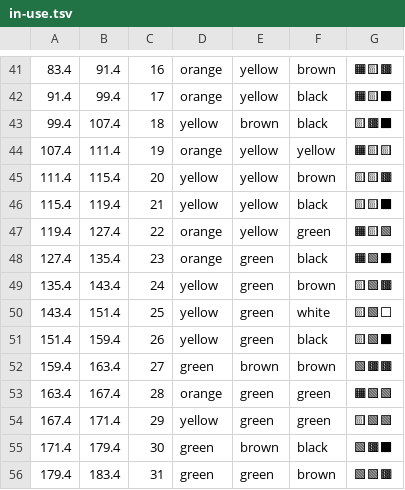
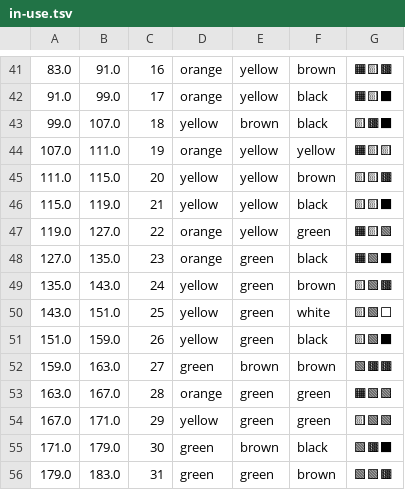
Before and after one commit to Jaymax-NZ/Repository-Identicon, a TSV file: work-in-progress/in-use.tsv, drawn as a sheet; only a part is shown, gaps mark what is left out; the diff covers the shown part only.

```diff
--- a/work-in-progress/in-use.tsv
+++ b/work-in-progress/in-use.tsv
@@ -41,16 +41,16 @@
-83.4	91.4	16	orange	yellow	brown	🟧🟨🟫
-91.4	99.4	17	orange	yellow	black	🟧🟨⬛
-99.4	107.4	18	yellow	brown	black	🟨🟫⬛
-107.4	111.4	19	orange	yellow	yellow	🟧🟨🟨
-111.4	115.4	20	yellow	yellow	brown	🟨🟨🟫
-115.4	119.4	21	yellow	yellow	black	🟨🟨⬛
-119.4	127.4	22	orange	yellow	green	🟧🟨🟩
-127.4	135.4	23	orange	green	black	🟧🟩⬛
-135.4	143.4	24	yellow	green	brown	🟨🟩🟫
-143.4	151.4	25	yellow	green	white	🟨🟩⬜
-151.4	159.4	26	yellow	green	black	🟨🟩⬛
-159.4	163.4	27	green	brown	brown	🟩🟫🟫
-163.4	167.4	28	orange	green	green	🟧🟩🟩
-167.4	171.4	29	yellow	green	green	🟨🟩🟩
-171.4	179.4	30	green	brown	black	🟩🟫⬛
-179.4	183.4	31	green	green	brown	🟩🟩🟫
+83.0	91.0	16	orange	yellow	brown	🟧🟨🟫
+91.0	99.0	17	orange	yellow	black	🟧🟨⬛
+99.0	107.0	18	yellow	brown	black	🟨🟫⬛
+107.0	111.0	19	orange	yellow	yellow	🟧🟨🟨
+111.0	115.0	20	yellow	yellow	brown	🟨🟨🟫
+115.0	119.0	21	yellow	yellow	black	🟨🟨⬛
+119.0	127.0	22	orange	yellow	green	🟧🟨🟩
+127.0	135.0	23	orange	green	black	🟧🟩⬛
+135.0	143.0	24	yellow	green	brown	🟨🟩🟫
+143.0	151.0	25	yellow	green	white	🟨🟩⬜
+151.0	159.0	26	yellow	green	black	🟨🟩⬛
+159.0	163.0	27	green	brown	brown	🟩🟫🟫
+163.0	167.0	28	orange	green	green	🟧🟩🟩
+167.0	171.0	29	yellow	green	green	🟨🟩🟩
+171.0	179.0	30	green	brown	black	🟩🟫⬛
+179.0	183.0	31	green	green	brown	🟩🟩🟫
```
Also changed, not shown: 94 edited cells elsewhere in this file, work-in-progress/wheel.tsv, 2 other files.
